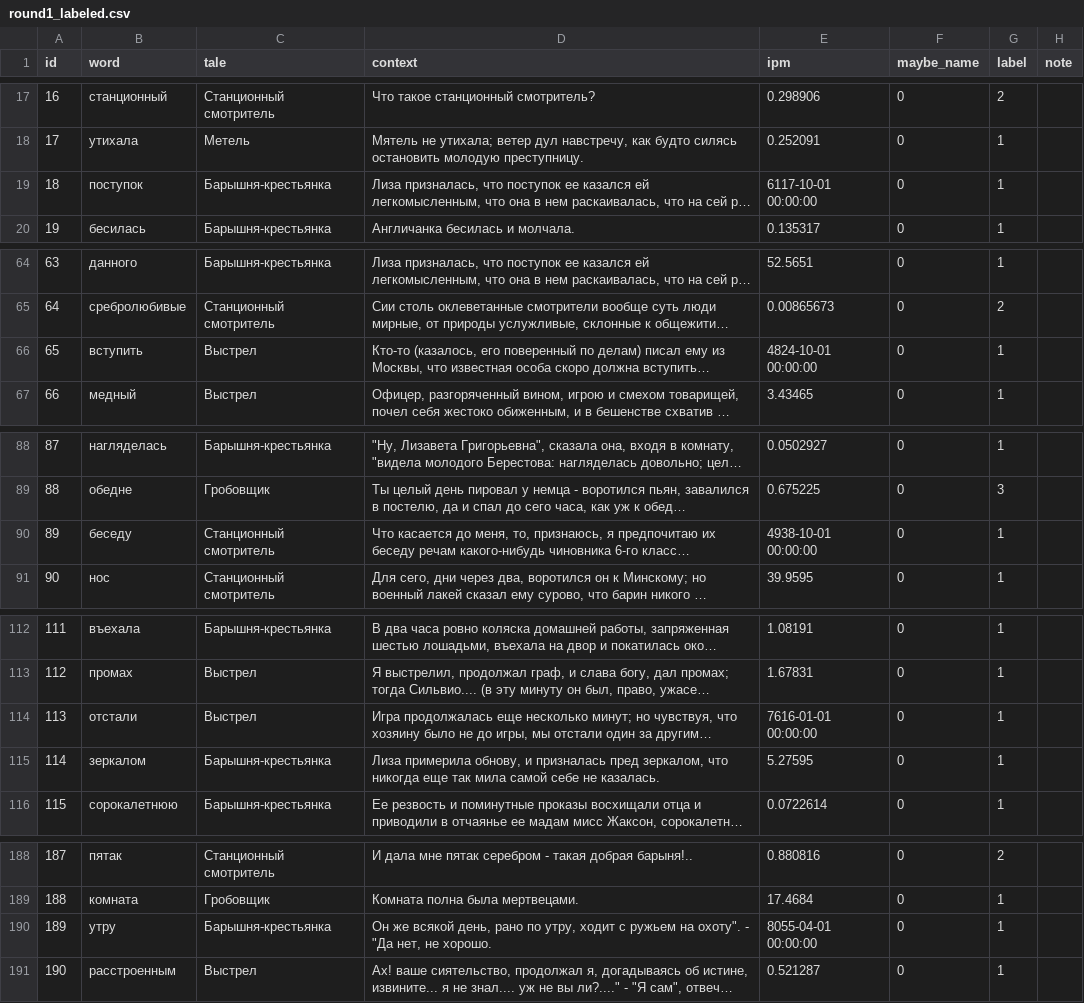
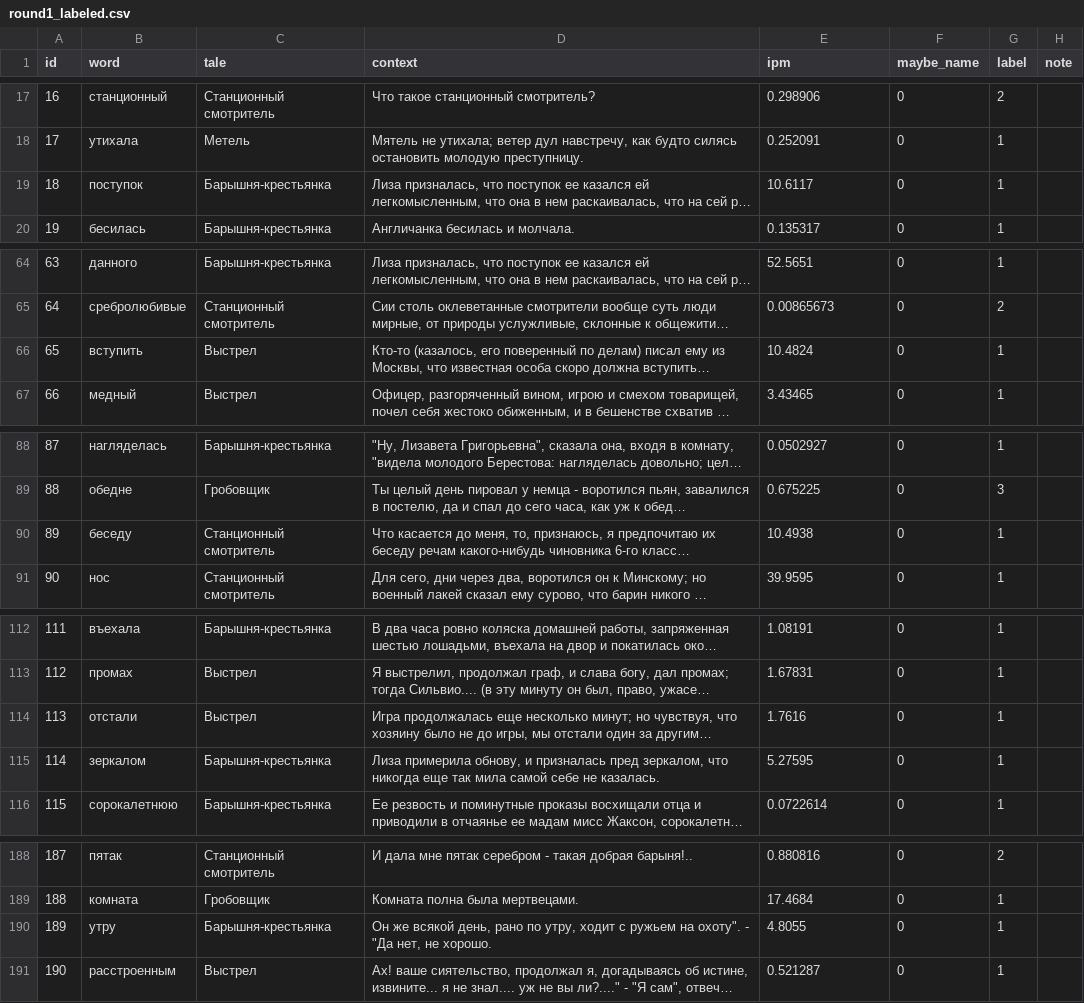
Before and after one commit to borisovv1905-art/archaic-words, a CSV file: data/annotation/round1_labeled.csv, drawn as a sheet; only a part is shown, gaps mark what is left out; long unchanged cells end in …; the diff covers the shown part only; the diff names each change by its address in the sheet, - before the commit and + after, or states it on an @@ line.

```diff
--- a/data/annotation/round1_labeled.csv
+++ b/data/annotation/round1_labeled.csv
-E19 (ipm): 6117-10-01 00:00:00
+E19 (ipm): 10.6117
-E66 (ipm): 4824-10-01 00:00:00
+E66 (ipm): 10.4824
-E90 (ipm): 4938-10-01 00:00:00
+E90 (ipm): 10.4938
-E114 (ipm): 7616-01-01 00:00:00
+E114 (ipm): 1.7616
-E190 (ipm): 8055-04-01 00:00:00
+E190 (ipm): 4.8055
```
Also changed, not shown: 8 edited cells elsewhere in this file, 6 other files.
